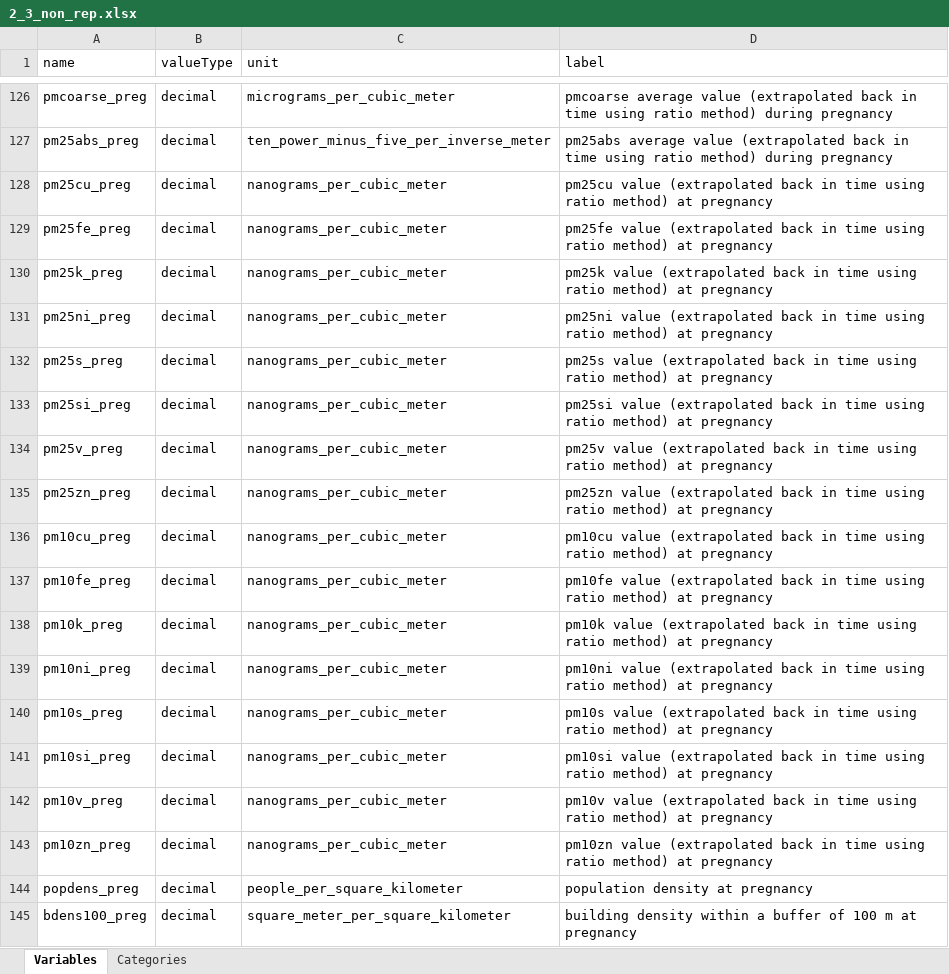
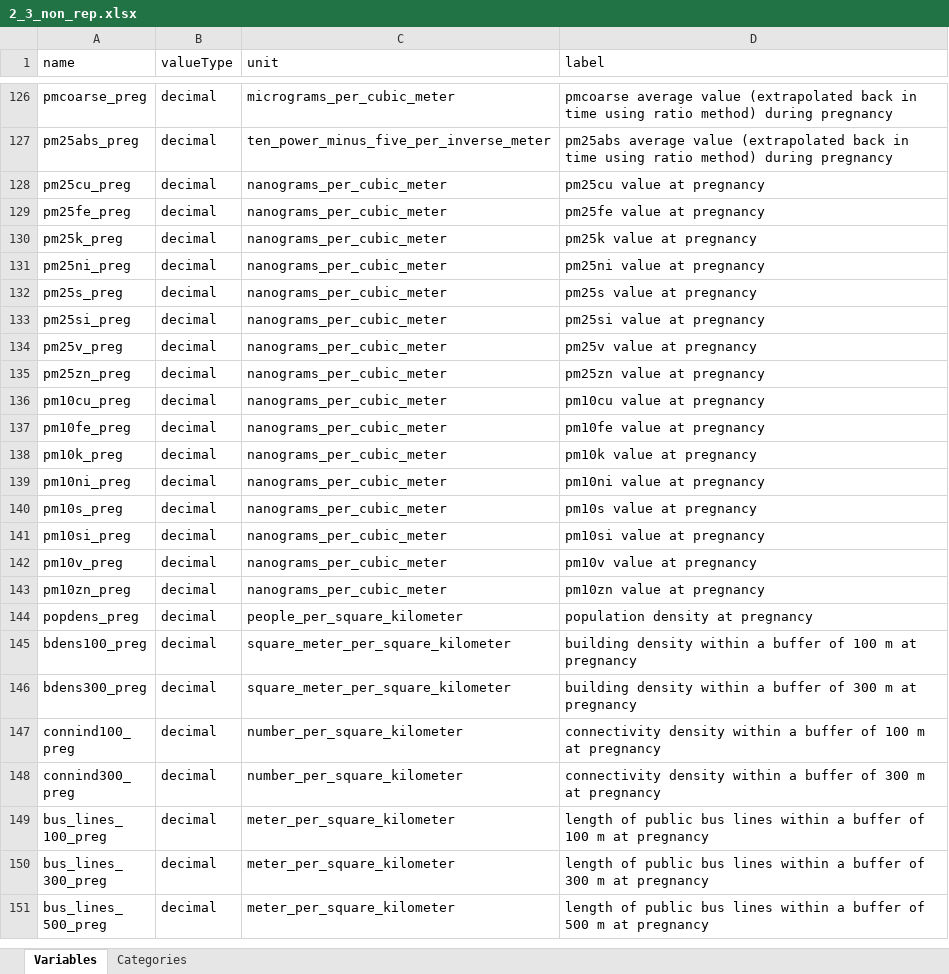
Before and after one commit to lifecycle-project/ds-dictionaries, an Excel workbook: dictionaries/core/2_3/2_3_non_rep.xlsx, sheet Variables, drawn as a sheet; only a part is shown, gaps mark what is left out; the shorter side is filled out with more unchanged rows; values as stored, in another font and other column widths than the file's, no borders; the diff names each change by its address in the sheet, - before the commit and + after, or states it on an @@ line.

```diff
--- a/dictionaries/core/2_3/2_3_non_rep.xlsx (sheet Variables)
+++ b/dictionaries/core/2_3/2_3_non_rep.xlsx (sheet Variables)
-D128 (label): pm25cu value (extrapolated back in time using ratio method) at pregnancy
+D128 (label): pm25cu value at pregnancy
-D129 (label): pm25fe value (extrapolated back in time using ratio method) at pregnancy
+D129 (label): pm25fe value at pregnancy
-D130 (label): pm25k value (extrapolated back in time using ratio method) at pregnancy
+D130 (label): pm25k value at pregnancy
-D131 (label): pm25ni value (extrapolated back in time using ratio method) at pregnancy
+D131 (label): pm25ni value at pregnancy
-D132 (label): pm25s value (extrapolated back in time using ratio method) at pregnancy
+D132 (label): pm25s value at pregnancy
-D133 (label): pm25si value (extrapolated back in time using ratio method) at pregnancy
+D133 (label): pm25si value at pregnancy
-D134 (label): pm25v value (extrapolated back in time using ratio method) at pregnancy
+D134 (label): pm25v value at pregnancy
-D135 (label): pm25zn value (extrapolated back in time using ratio method) at pregnancy
+D135 (label): pm25zn value at pregnancy
-D136 (label): pm10cu value (extrapolated back in time using ratio method) at pregnancy
+D136 (label): pm10cu value at pregnancy
-D137 (label): pm10fe value (extrapolated back in time using ratio method) at pregnancy
+D137 (label): pm10fe value at pregnancy
-D138 (label): pm10k value (extrapolated back in time using ratio method) at pregnancy
+D138 (label): pm10k value at pregnancy
-D139 (label): pm10ni value (extrapolated back in time using ratio method) at pregnancy
+D139 (label): pm10ni value at pregnancy
-D140 (label): pm10s value (extrapolated back in time using ratio method) at pregnancy
+D140 (label): pm10s value at pregnancy
-D141 (label): pm10si value (extrapolated back in time using ratio method) at pregnancy
+D141 (label): pm10si value at pregnancy
-D142 (label): pm10v value (extrapolated back in time using ratio method) at pregnancy
+D142 (label): pm10v value at pregnancy
-D143 (label): pm10zn value (extrapolated back in time using ratio method) at pregnancy
+D143 (label): pm10zn value at pregnancy
```
Also changed, not shown: dictionaries/core/2_3/2_3_trimester_rep.xlsx, dictionaries/core/2_3/2_3_yearly_rep.xlsx.
